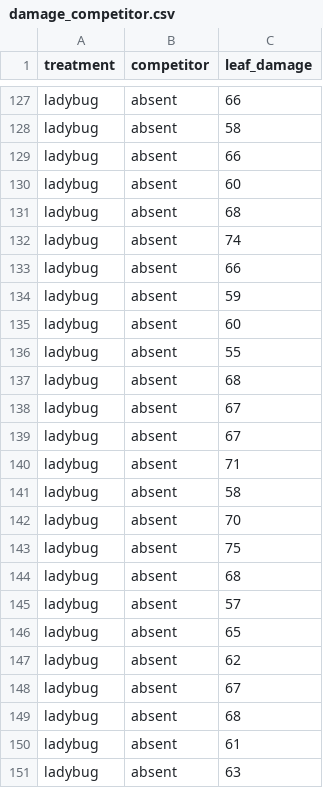
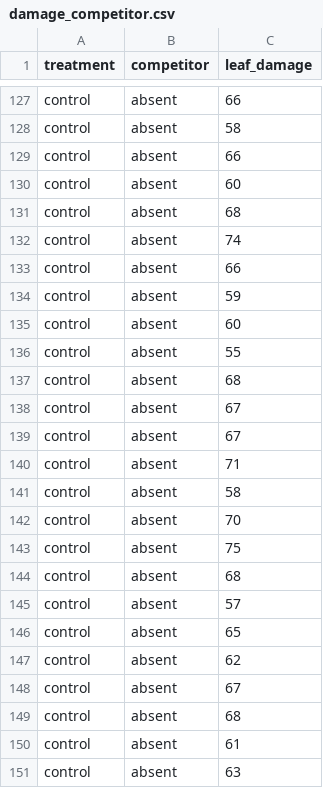
Before and after one commit to jsgosnell/CUNY-BioStats, a CSV file: datasets/damage_competitor.csv, drawn as a sheet; only a part is shown, gaps mark what is left out; the diff covers the shown part only.

```diff
--- a/datasets/damage_competitor.csv
+++ b/datasets/damage_competitor.csv
@@ -127,25 +127,25 @@
-"ladybug","absent",66
-"ladybug","absent",58
-"ladybug","absent",66
-"ladybug","absent",60
-"ladybug","absent",68
-"ladybug","absent",74
-"ladybug","absent",66
-"ladybug","absent",59
-"ladybug","absent",60
-"ladybug","absent",55
-"ladybug","absent",68
-"ladybug","absent",67
-"ladybug","absent",67
-"ladybug","absent",71
-"ladybug","absent",58
-"ladybug","absent",70
-"ladybug","absent",75
-"ladybug","absent",68
-"ladybug","absent",57
-"ladybug","absent",65
-"ladybug","absent",62
-"ladybug","absent",67
-"ladybug","absent",68
-"ladybug","absent",61
-"ladybug","absent",63
+"control","absent",66
+"control","absent",58
+"control","absent",66
+"control","absent",60
+"control","absent",68
+"control","absent",74
+"control","absent",66
+"control","absent",59
+"control","absent",60
+"control","absent",55
+"control","absent",68
+"control","absent",67
+"control","absent",67
+"control","absent",71
+"control","absent",58
+"control","absent",70
+"control","absent",75
+"control","absent",68
+"control","absent",57
+"control","absent",65
+"control","absent",62
+"control","absent",67
+"control","absent",68
+"control","absent",61
+"control","absent",63
```
Also changed, not shown: 10 added rows, 10 removed rows, 22 moved rows and 43 edited cells elsewhere in this file, datasets/damage.csv.
